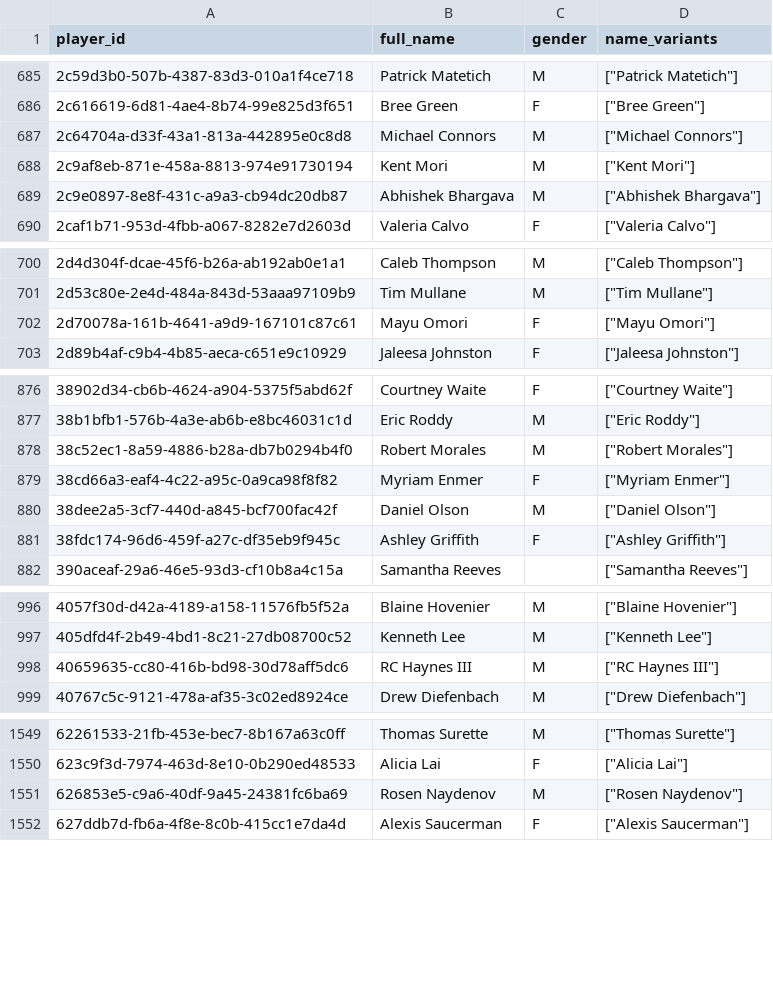
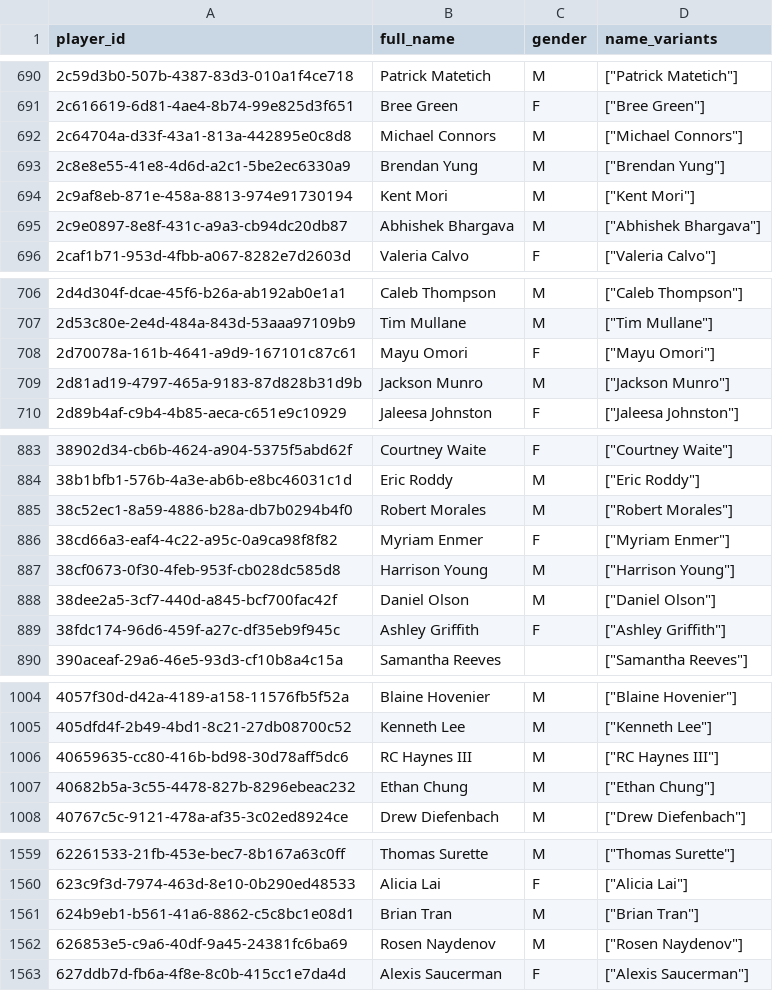
Before and after one commit to chad-murphy-data/pickleball, a CSV file: data/players.csv, drawn as a sheet; only a part is shown, gaps mark what is left out; the diff covers the shown part only.

```diff
--- a/data/players.csv
+++ b/data/players.csv
@@ -687,2 +692,3 @@ player_id,full_name,gender,name_variants
 2c64704a-d33f-43a1-813a-442895e0c8d8,Michael Connors,M,"[""Michael Connors""]"
+2c8e8e55-41e8-4d6d-a2c1-5be2ec6330a9,Brendan Yung,M,"[""Brendan Yung""]"
 2c9af8eb-871e-458a-8813-974e91730194,Kent Mori,M,"[""Kent Mori""]"
@@ -702,2 +708,3 @@ player_id,full_name,gender,name_variants
 2d70078a-161b-4641-a9d9-167101c87c61,Mayu Omori,F,"[""Mayu Omori""]"
+2d81ad19-4797-465a-9183-87d828b31d9b,Jackson Munro,M,"[""Jackson Munro""]"
 2d89b4af-c9b4-4b85-aeca-c651e9c10929,Jaleesa Johnston,F,"[""Jaleesa Johnston""]"
@@ -879,2 +886,3 @@ player_id,full_name,gender,name_variants
 38cd66a3-eaf4-4c22-a95c-0a9ca98f8f82,Myriam Enmer,F,"[""Myriam Enmer""]"
+38cf0673-0f30-4feb-953f-cb028dc585d8,Harrison Young,M,"[""Harrison Young""]"
 38dee2a5-3cf7-440d-a845-bcf700fac42f,Daniel Olson,M,"[""Daniel Olson""]"
@@ -998,2 +1006,3 @@ player_id,full_name,gender,name_variants
 40659635-cc80-416b-bd98-30d78aff5dc6,RC Haynes III,M,"[""RC Haynes III""]"
+40682b5a-3c55-4478-827b-8296ebeac232,Ethan Chung,M,"[""Ethan Chung""]"
 40767c5c-9121-478a-af35-3c02ed8924ce,Drew Diefenbach,M,"[""Drew Diefenbach""]"
@@ -1550,2 +1560,3 @@ player_id,full_name,gender,name_variants
 623c9f3d-7974-463d-8e10-0b290ed48533,Alicia Lai,F,"[""Alicia Lai""]"
+624b9eb1-b561-41a6-8862-c5c8bc1e08d1,Brian Tran,M,"[""Brian Tran""]"
 626853e5-c9a6-40df-9a45-24381fc6ba69,Rosen Naydenov,M,"[""Rosen Naydenov""]"
```
Also changed, not shown: 17 added rows and 3 edited cells elsewhere in this file, data/dropped.csv, data/singles_players.csv, 6 other files.
